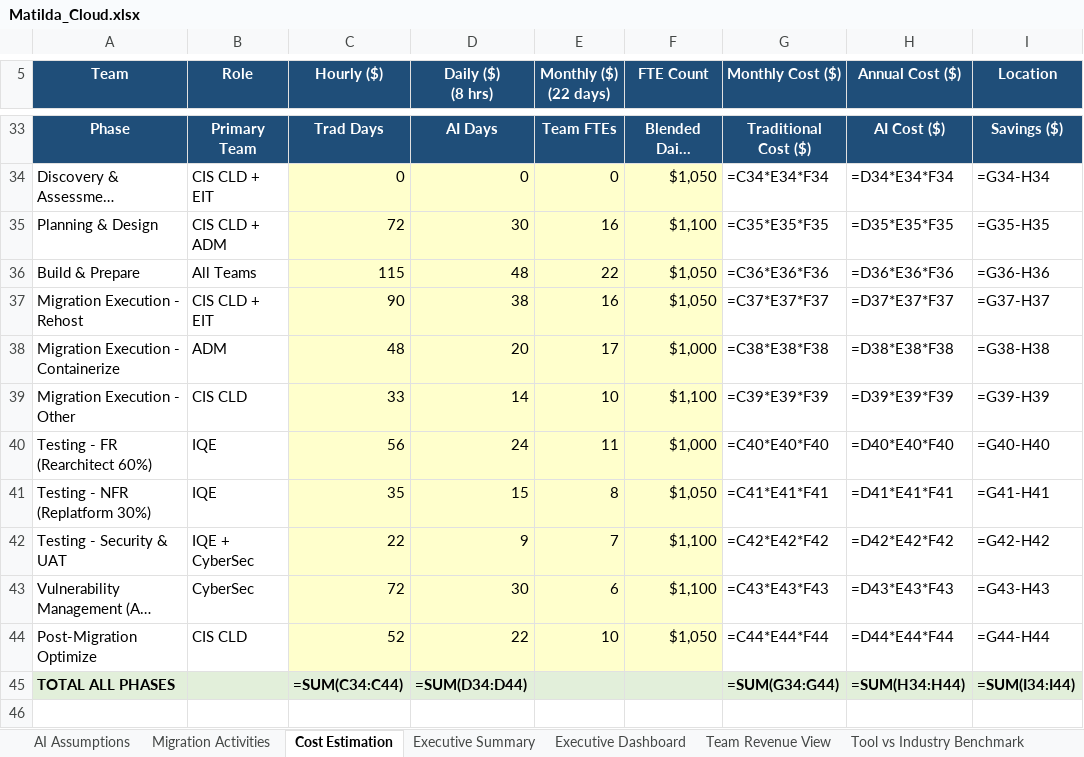
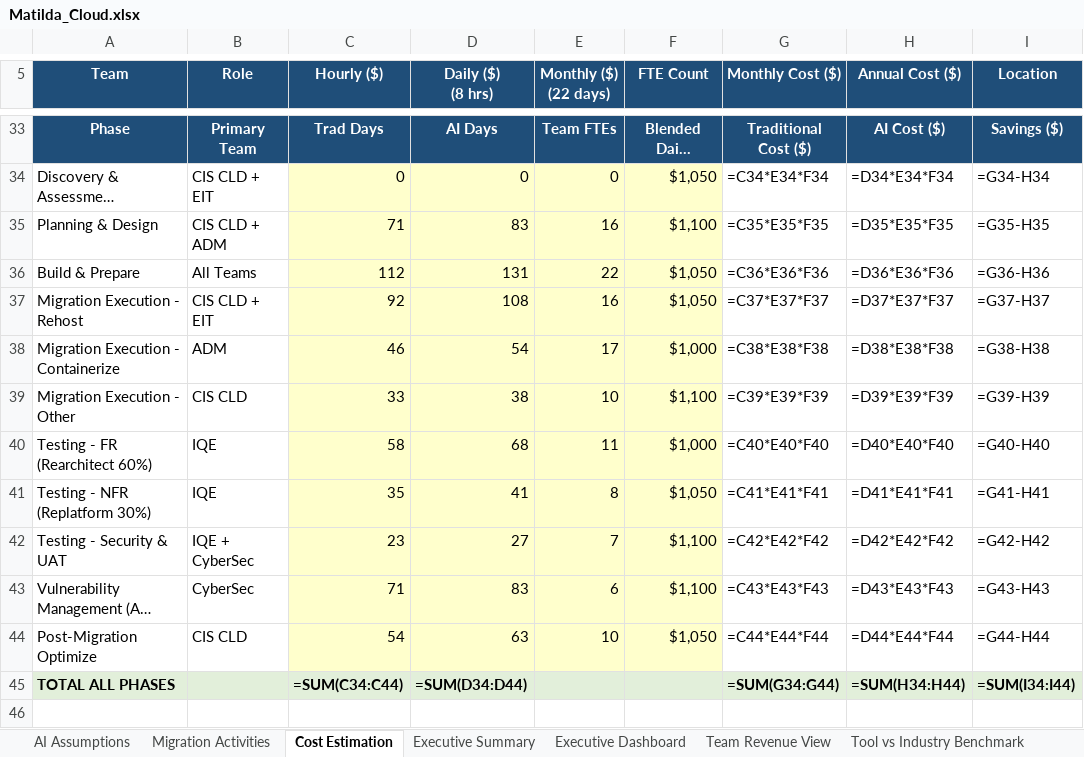
Before and after one commit to ajittgosavii/migratecomp, an Excel workbook: sample_data/Matilda_Cloud.xlsx, sheet Cost Estimation, drawn as a sheet; only a part is shown, gaps mark what is left out; long unchanged cells end in …; values as stored, in another font and other column widths than the file's, no borders; formulas without a stored value are shown as written; the diff names each change by its address in the sheet, - before the commit and + after, or states it on an @@ line.

```diff
--- a/sample_data/Matilda_Cloud.xlsx (sheet Cost Estimation)
+++ b/sample_data/Matilda_Cloud.xlsx (sheet Cost Estimation)
-C35 (Hourly ($)): 72
+C35 (Hourly ($)): 71
-D35 (Daily ($) (8 hrs)): 30
+D35 (Daily ($) (8 hrs)): 83
-C36 (Hourly ($)): 115
+C36 (Hourly ($)): 112
-D36 (Daily ($) (8 hrs)): 48
+D36 (Daily ($) (8 hrs)): 131
-C37 (Hourly ($)): 90
+C37 (Hourly ($)): 92
-D37 (Daily ($) (8 hrs)): 38
+D37 (Daily ($) (8 hrs)): 108
-C38 (Hourly ($)): 48
+C38 (Hourly ($)): 46
-D38 (Daily ($) (8 hrs)): 20
+D38 (Daily ($) (8 hrs)): 54
-D39 (Daily ($) (8 hrs)): 14
+D39 (Daily ($) (8 hrs)): 38
-C40 (Hourly ($)): 56
+C40 (Hourly ($)): 58
-D40 (Daily ($) (8 hrs)): 24
+D40 (Daily ($) (8 hrs)): 68
-D41 (Daily ($) (8 hrs)): 15
+D41 (Daily ($) (8 hrs)): 41
-C42 (Hourly ($)): 22
+C42 (Hourly ($)): 23
-D42 (Daily ($) (8 hrs)): 9
+D42 (Daily ($) (8 hrs)): 27
-C43 (Hourly ($)): 72
+C43 (Hourly ($)): 71
-D43 (Daily ($) (8 hrs)): 30
+D43 (Daily ($) (8 hrs)): 83
-C44 (Hourly ($)): 52
+C44 (Hourly ($)): 54
-D44 (Daily ($) (8 hrs)): 22
+D44 (Daily ($) (8 hrs)): 63
```
Also changed, not shown: sheet Cost by Cloud, sample_data/AWS_Transform_Kiro.xlsx, sample_data/CloudMigrate_Store.xlsx, 1 other file.
